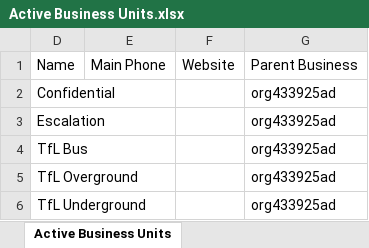
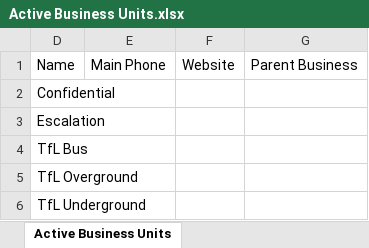
Before and after one commit to ajithnairms/TfL-Demo, an Excel workbook: Solution and Import files/Active Business Units.xlsx, sheet Active Business Units, drawn as a sheet; values as stored, in another font and other column widths than the file's, no borders; table styles not drawn; the diff names each change by its address in the sheet, - before the commit and + after, or states it on an @@ line.

```diff
--- a/Solution and Import files/Active Business Units.xlsx (sheet Active Business Units)
+++ b/Solution and Import files/Active Business Units.xlsx (sheet Active Business Units)
-G2:G6: org433925ad
+G2:G6: (empty)
```
Also changed, not shown: 3 other files.
